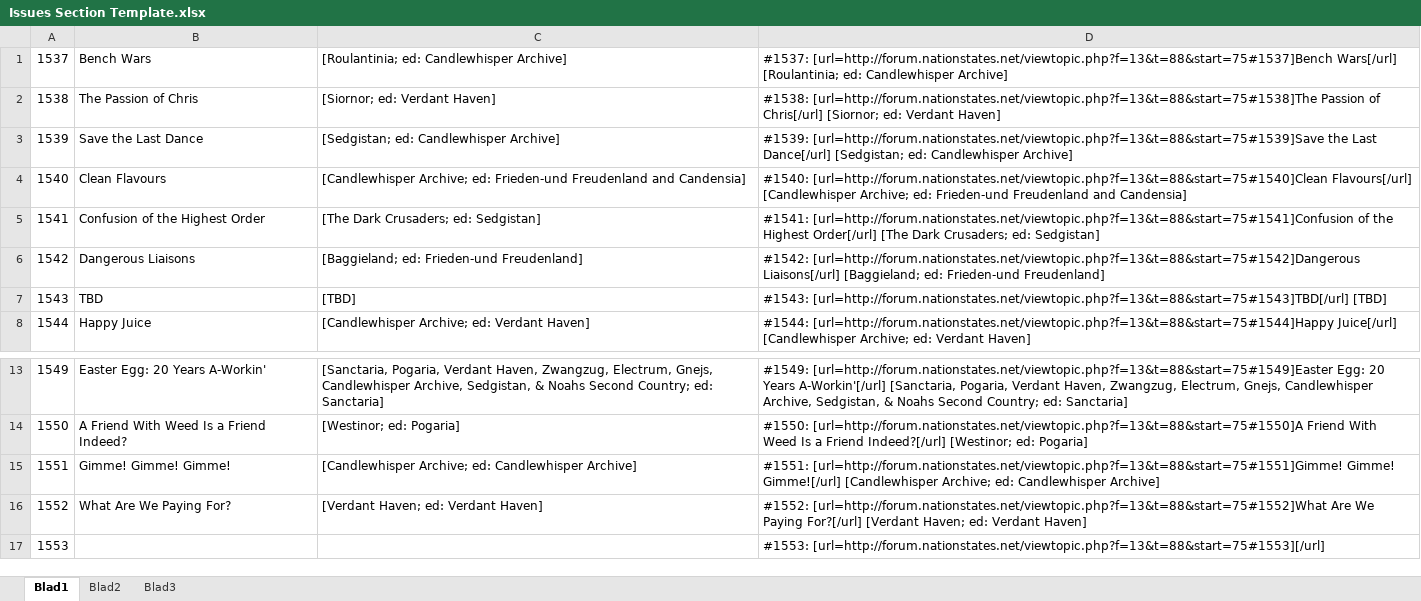
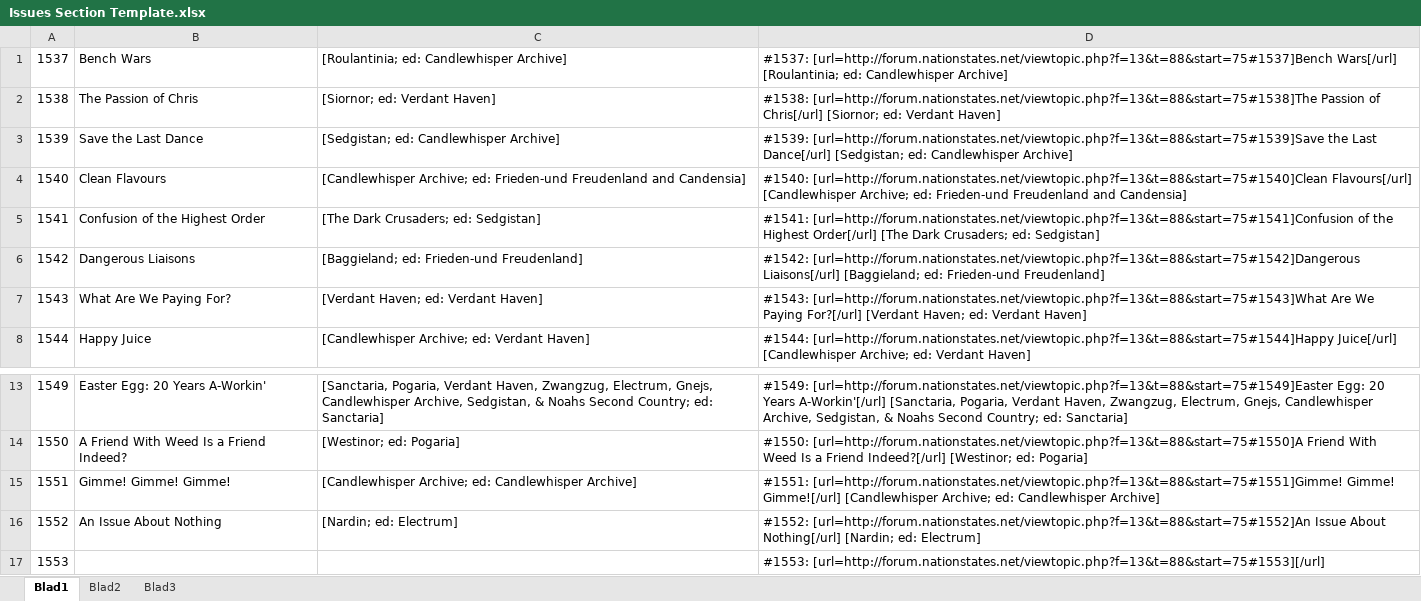
Before and after one commit to Clarissa-Valentine-Z/NationStates-Issue-Megathread, an Excel workbook: Issues Section Template.xlsx, sheet Blad1, drawn as a sheet; only a part is shown, gaps mark what is left out; values as stored, in another font and other column widths than the file's, no borders; the diff names each change by its address in the sheet, - before the commit and + after, or states it on an @@ line.

Commit message:
Valentine’s Changelog 050
- 1 new issues added.
- Minor changes and fixes
- Wrong issue placement for 1543 and 1552 now rectified.

```diff
--- a/Issues Section Template.xlsx (sheet Blad1)
+++ b/Issues Section Template.xlsx (sheet Blad1)
-B7: TBD
+B7: What Are We Paying For?
-C7: [TBD]
+C7: [Verdant Haven; ed: Verdant Haven]
-D7: #1543: [url=http://forum.nationstates.net/viewtopic.php?f=13&t=88&start=75#1543]TBD[/url] [TBD]
+D7: #1543: [url=http://forum.nationstates.net/viewtopic.php?f=13&t=88&start=75#1543]What Are We Paying For?[/url] [Verdant Haven; ed: Verdant Haven]
-B16: What Are We Paying For?
+B16: An Issue About Nothing
-C16: [Verdant Haven; ed: Verdant Haven]
+C16: [Nardin; ed: Electrum]
-D16: #1552: [url=http://forum.nationstates.net/viewtopic.php?f=13&t=88&start=75#1552]What Are We Paying For?[/url] [Verdant Haven; ed: Verdant Haven]
+D16: #1552: [url=http://forum.nationstates.net/viewtopic.php?f=13&t=88&start=75#1552]An Issue About Nothing[/url] [Nardin; ed: Electrum]
```
Also changed, not shown: 3 other files.
